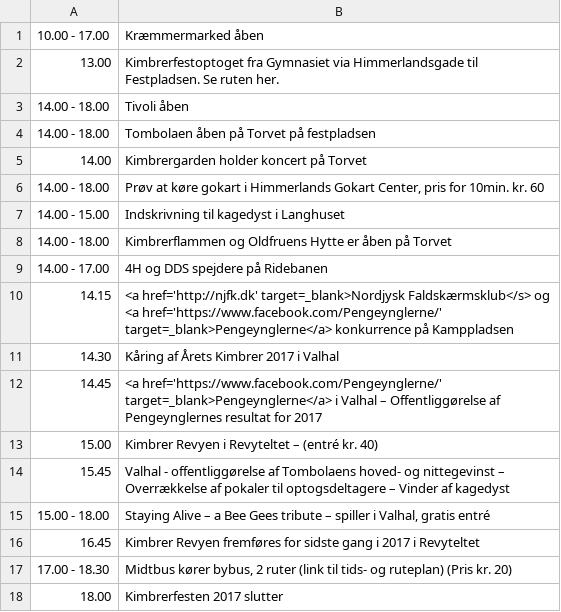
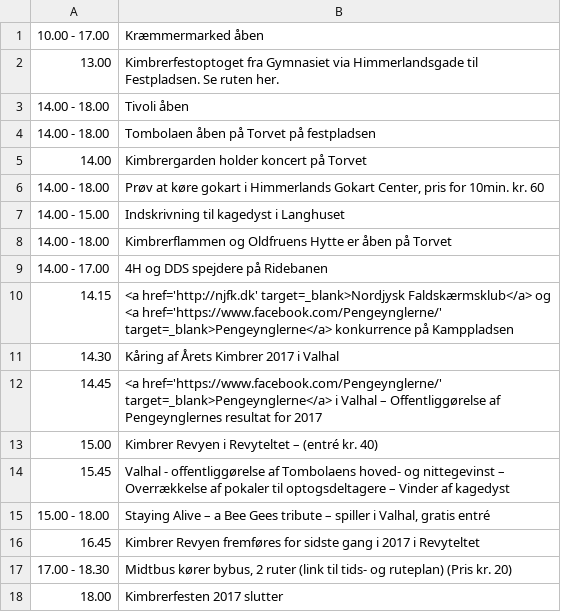
Before and after one commit to kimbrerfesten/kimbrerfesten, a CSV file: content/program/soendag.csv, drawn as a sheet.

Commit message:
Bad end of an <a>

```diff
--- a/content/program/soendag.csv
+++ b/content/program/soendag.csv
@@ -9,3 +9,3 @@
 14.00 - 17.00;4H og DDS spejdere  på Ridebanen;;;
-14.15;<a href='http://njfk.dk' target=_blank>Nordjysk Faldskærmsklub</s> og <a href='https://www.facebook.com/Pengeynglerne/' target=_blank>Pengeynglerne</a> konkurrence på Kamppladsen;;;
+14.15;<a href='http://njfk.dk' target=_blank>Nordjysk Faldskærmsklub</a> og <a href='https://www.facebook.com/Pengeynglerne/' target=_blank>Pengeynglerne</a> konkurrence på Kamppladsen;;;
 14.30;"Kåring af Årets Kimbrer 2017 i Valhal";;;
```
